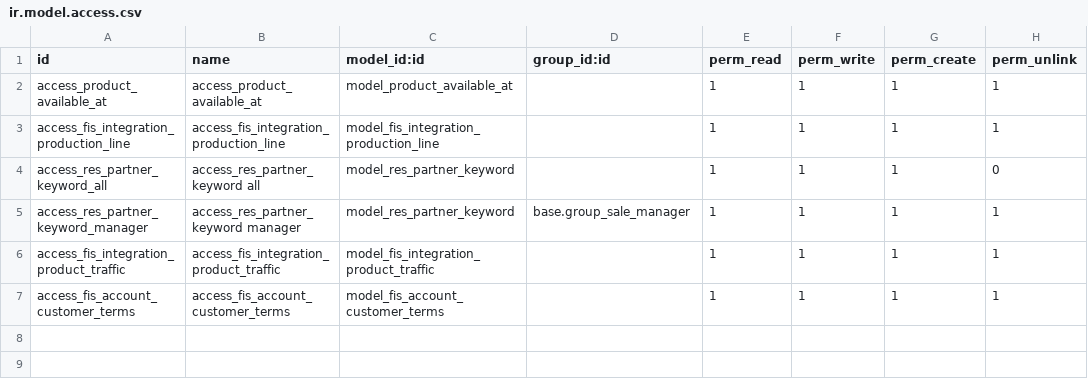
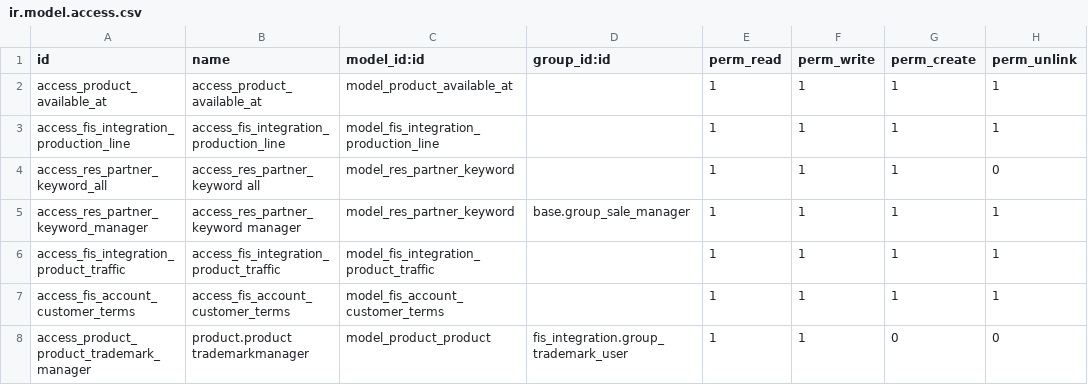
Before and after one commit to ethanfurman/openerp_fis_integration, a CSV file: security/ir.model.access.csv, drawn as a sheet; the diff names each change by its address in the sheet, - before the commit and + after, or states it on an @@ line.

Commit message:
add trademark user privileges

```diff
--- a/security/ir.model.access.csv
+++ b/security/ir.model.access.csv
+row 8: access_product_product_trademark_manager | product.product trademarkmanager | model_product_product | fis_integration.group_trademark_user | 1 | 1 | 0 | 0
```
Also changed, not shown: 1 other file.
